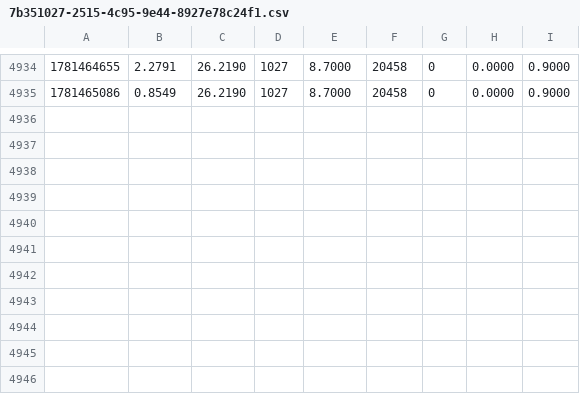
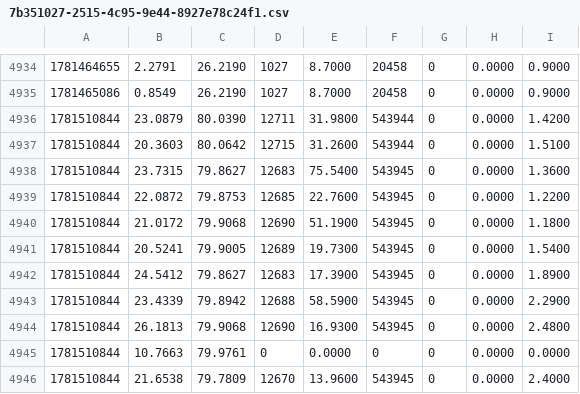
Before and after one commit to PARALLAX-PROJECT/PARALLAX, a CSV file: Controller/parallax_data/metrics/7b351027-2515-4c95-9e44-8927e78c24f1.csv, drawn as a sheet; only a part is shown, gaps mark what is left out; the diff names each change by its address in the sheet, - before the commit and + after, or states it on an @@ line.

Commit message:
adjusted controller to reply on recpetion upd port

```diff
--- a/Controller/parallax_data/metrics/7b351027-2515-4c95-9e44-8927e78c24f1.csv
+++ b/Controller/parallax_data/metrics/7b351027-2515-4c95-9e44-8927e78c24f1.csv
+row 4936: 1781510844 | 23.0879 | 80.0390 | 12711 | 31.9800 | 543944 | 0 | 0.0000 | 1.4200
+row 4937: 1781510844 | 20.3603 | 80.0642 | 12715 | 31.2600 | 543944 | 0 | 0.0000 | 1.5100
+row 4938: 1781510844 | 23.7315 | 79.8627 | 12683 | 75.5400 | 543945 | 0 | 0.0000 | 1.3600
+row 4939: 1781510844 | 22.0872 | 79.8753 | 12685 | 22.7600 | 543945 | 0 | 0.0000 | 1.2200
+row 4940: 1781510844 | 21.0172 | 79.9068 | 12690 | 51.1900 | 543945 | 0 | 0.0000 | 1.1800
+row 4941: 1781510844 | 20.5241 | 79.9005 | 12689 | 19.7300 | 543945 | 0 | 0.0000 | 1.5400
+row 4942: 1781510844 | 24.5412 | 79.8627 | 12683 | 17.3900 | 543945 | 0 | 0.0000 | 1.8900
+row 4943: 1781510844 | 23.4339 | 79.8942 | 12688 | 58.5900 | 543945 | 0 | 0.0000 | 2.2900
+row 4944: 1781510844 | 26.1813 | 79.9068 | 12690 | 16.9300 | 543945 | 0 | 0.0000 | 2.4800
+row 4945: 1781510844 | 10.7663 | 79.9761 | 0 | 0.0000 | 0 | 0 | 0.0000 | 0.0000
+row 4946: 1781510844 | 21.6538 | 79.7809 | 12670 | 13.9600 | 543945 | 0 | 0.0000 | 2.4000
```
Also changed, not shown: 8 other files.
